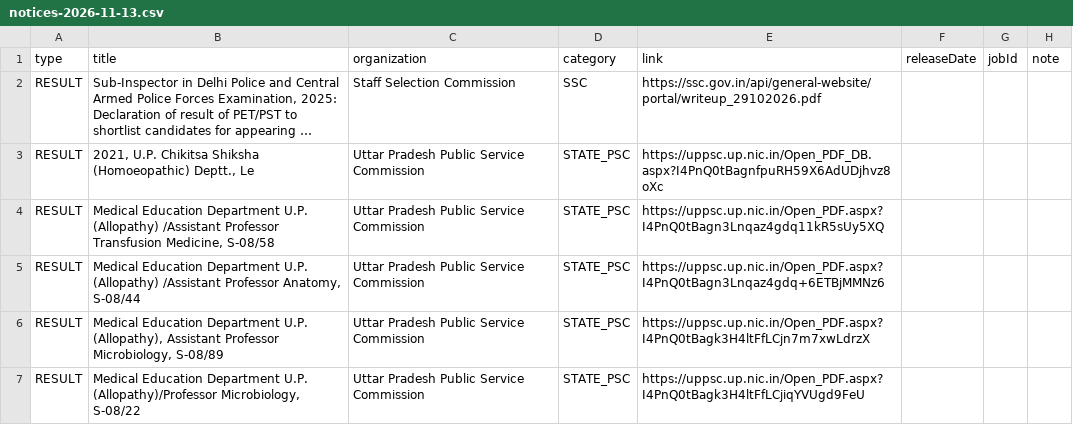
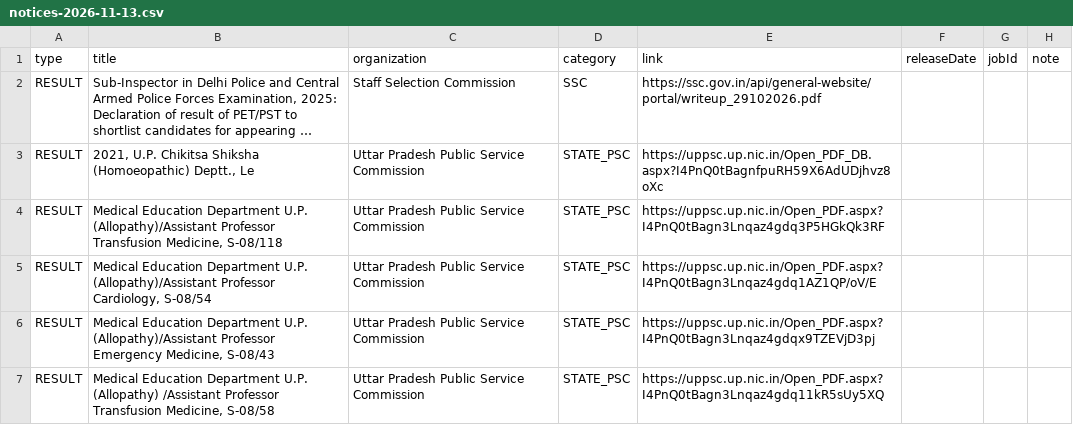
Before and after one commit to Ankit-Yadav9988/Sarkari-Bharti, a CSV file: pipeline/out/notices-2026-11-13.csv, drawn as a sheet; long unchanged cells end in …; removed rows and columns are numbered as before the commit, all else as after; the diff names each change by its address in the sheet, - before the commit and + after, or states it on an @@ line.

```diff
--- a/pipeline/out/notices-2026-11-13.csv
+++ b/pipeline/out/notices-2026-11-13.csv
+row 4: RESULT | Medical Education Department U.P. (Allopathy)/Assistant Professor Transfusion Medicine, S-08/118 | Uttar Pradesh Public Service Commission | STATE_PSC | https://uppsc.up.nic.in/Open_PDF.aspx?I4PnQ0tBagn3Lnqaz4gdq3P5HGkQk3RF
+row 5: RESULT | Medical Education Department U.P. (Allopathy)/Assistant Professor Cardiology, S-08/54 | Uttar Pradesh Public Service Commission | STATE_PSC | https://uppsc.up.nic.in/Open_PDF.aspx?I4PnQ0tBagn3Lnqaz4gdq1AZ1QP/oV/E
+row 6: RESULT | Medical Education Department U.P. (Allopathy)/Assistant Professor Emergency Medicine, S-08/43 | Uttar Pradesh Public Service Commission | STATE_PSC | https://uppsc.up.nic.in/Open_PDF.aspx?I4PnQ0tBagn3Lnqaz4gdqx9TZEVjD3pj
-row 5: RESULT | Medical Education Department U.P. (Allopathy) /Assistant Professor Anatomy, S-08/44 | Uttar Pradesh Public Service Commission | STATE_PSC | https://uppsc.up.nic.in/Open_PDF.aspx?I4PnQ0tBagn3Lnqaz4gdq+6ETBjMMNz6
-row 6: RESULT | Medical Education Department U.P. (Allopathy), Assistant Professor Microbiology, S-08/89 | Uttar Pradesh Public Service Commission | STATE_PSC | https://uppsc.up.nic.in/Open_PDF.aspx?I4PnQ0tBagk3H4ltFfLCjn7m7xwLdrzX
-row 7: RESULT | Medical Education Department U.P. (Allopathy)/Professor Microbiology, S-08/22 | Uttar Pradesh Public Service Commission | STATE_PSC | https://uppsc.up.nic.in/Open_PDF.aspx?I4PnQ0tBagk3H4ltFfLCjiqYVUgd9FeU
```
Also changed, not shown: 1 other file.
